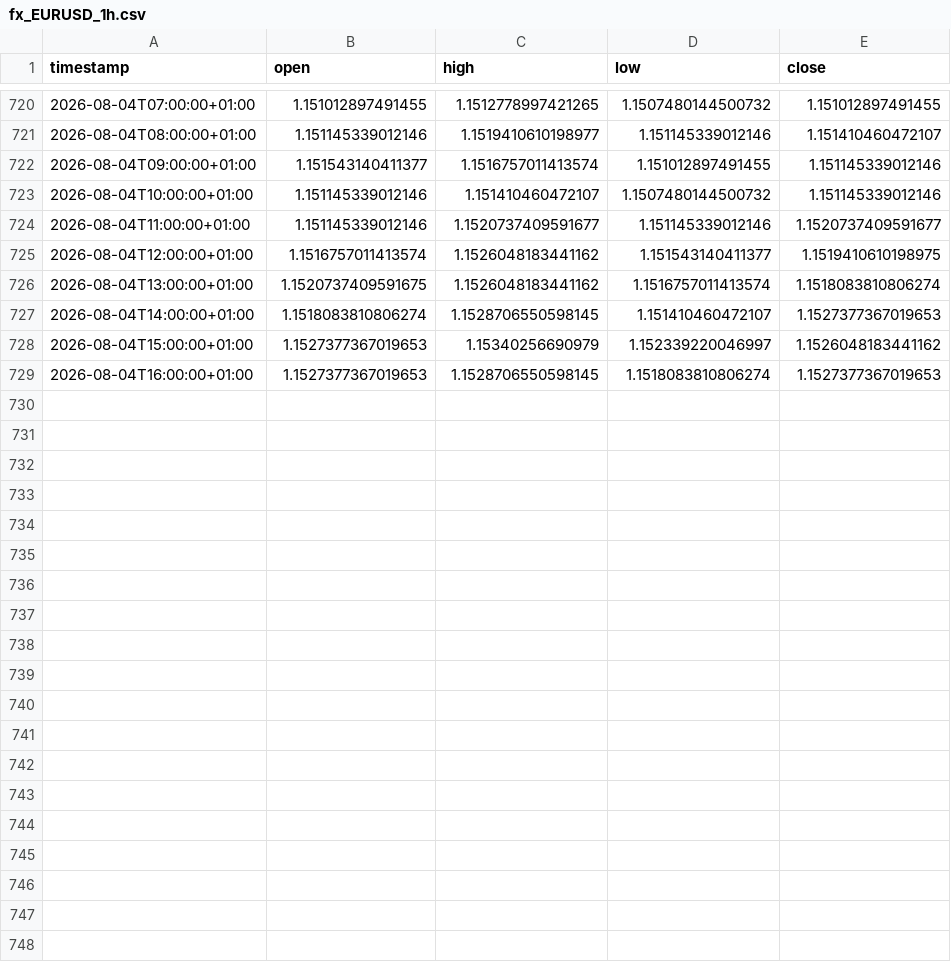
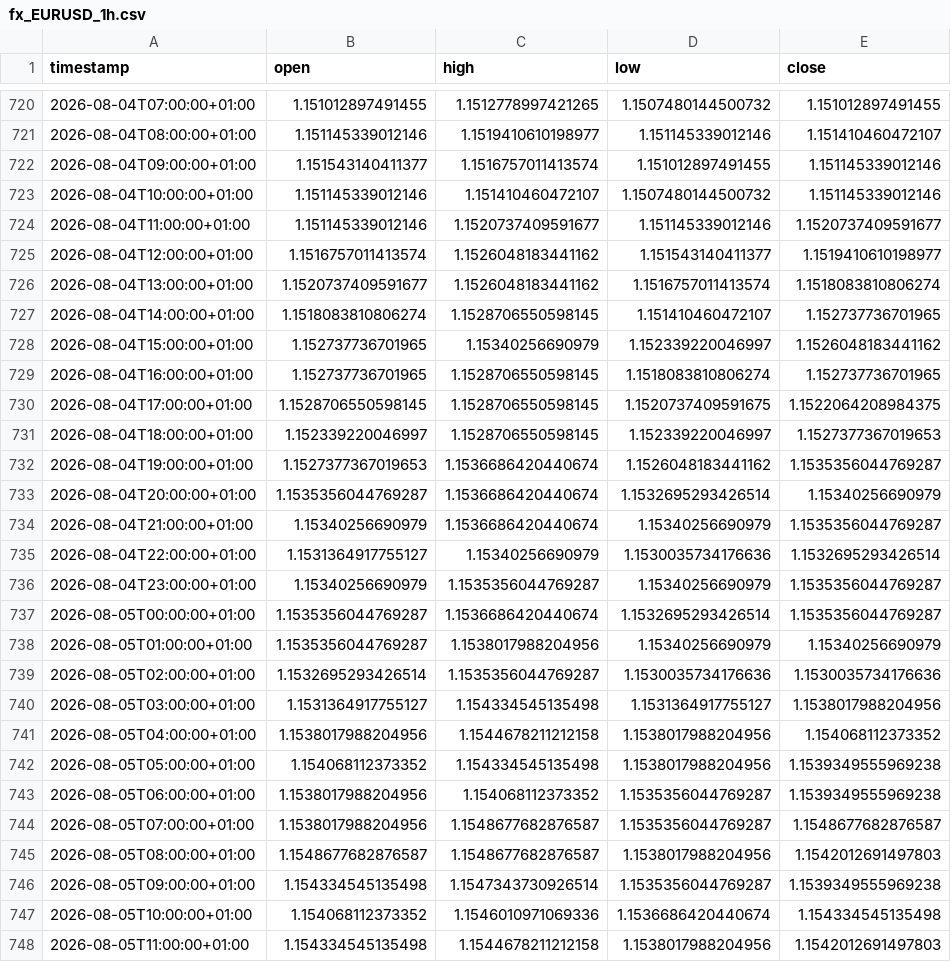
Before and after one commit to daniel17857-web/tide-paper-trader, a CSV file: data/fx_EURUSD_1h.csv, drawn as a sheet; only a part is shown, gaps mark what is left out.

```diff
--- a/data/fx_EURUSD_1h.csv
+++ b/data/fx_EURUSD_1h.csv
@@ -724,6 +724,25 @@ timestamp,open,high,low,close
 2026-08-04T11:00:00+01:00,1.151145339012146,1.1520737409591677,1.151145339012146,1.1520737409591677
-2026-08-04T12:00:00+01:00,1.1516757011413574,1.1526048183441162,1.151543140411377,1.1519410610198975
-2026-08-04T13:00:00+01:00,1.1520737409591675,1.1526048183441162,1.1516757011413574,1.1518083810806274
-2026-08-04T14:00:00+01:00,1.1518083810806274,1.1528706550598145,1.151410460472107,1.1527377367019653
-2026-08-04T15:00:00+01:00,1.1527377367019653,1.15340256690979,1.152339220046997,1.1526048183441162
-2026-08-04T16:00:00+01:00,1.1527377367019653,1.1528706550598145,1.1518083810806274,1.1527377367019653
+2026-08-04T12:00:00+01:00,1.1516757011413574,1.1526048183441162,1.151543140411377,1.1519410610198977
+2026-08-04T13:00:00+01:00,1.1520737409591677,1.1526048183441162,1.1516757011413574,1.1518083810806274
+2026-08-04T14:00:00+01:00,1.1518083810806274,1.1528706550598145,1.151410460472107,1.152737736701965
+2026-08-04T15:00:00+01:00,1.152737736701965,1.15340256690979,1.152339220046997,1.1526048183441162
+2026-08-04T16:00:00+01:00,1.152737736701965,1.1528706550598145,1.1518083810806274,1.152737736701965
+2026-08-04T17:00:00+01:00,1.1528706550598145,1.1528706550598145,1.1520737409591675,1.1522064208984375
+2026-08-04T18:00:00+01:00,1.152339220046997,1.1528706550598145,1.152339220046997,1.1527377367019653
+2026-08-04T19:00:00+01:00,1.1527377367019653,1.1536686420440674,1.1526048183441162,1.1535356044769287
+2026-08-04T20:00:00+01:00,1.1535356044769287,1.1536686420440674,1.1532695293426514,1.15340256690979
+2026-08-04T21:00:00+01:00,1.15340256690979,1.1536686420440674,1.15340256690979,1.1535356044769287
+2026-08-04T22:00:00+01:00,1.1531364917755127,1.15340256690979,1.1530035734176636,1.1532695293426514
+2026-08-04T23:00:00+01:00,1.15340256690979,1.1535356044769287,1.15340256690979,1.1535356044769287
+2026-08-05T00:00:00+01:00,1.1535356044769287,1.1536686420440674,1.1532695293426514,1.1535356044769287
+2026-08-05T01:00:00+01:00,1.1535356044769287,1.1538017988204956,1.15340256690979,1.15340256690979
+2026-08-05T02:00:00+01:00,1.1532695293426514,1.1535356044769287,1.1530035734176636,1.1530035734176636
+2026-08-05T03:00:00+01:00,1.1531364917755127,1.154334545135498,1.1531364917755127,1.1538017988204956
+2026-08-05T04:00:00+01:00,1.1538017988204956,1.1544678211212158,1.1538017988204956,1.154068112373352
+2026-08-05T05:00:00+01:00,1.154068112373352,1.154334545135498,1.1538017988204956,1.1539349555969238
+2026-08-05T06:00:00+01:00,1.1538017988204956,1.154068112373352,1.1535356044769287,1.1539349555969238
+2026-08-05T07:00:00+01:00,1.1538017988204956,1.1548677682876587,1.1535356044769287,1.1548677682876587
+2026-08-05T08:00:00+01:00,1.1548677682876587,1.1548677682876587,1.1538017988204956,1.1542012691497803
+2026-08-05T09:00:00+01:00,1.154334545135498,1.1547343730926514,1.1535356044769287,1.1539349555969238
+2026-08-05T10:00:00+01:00,1.154068112373352,1.1546010971069336,1.1536686420440674,1.154334545135498
+2026-08-05T11:00:00+01:00,1.154334545135498,1.1544678211212158,1.1538017988204956,1.1542012691497803
```
Also changed, not shown: data/fx_AUDUSD_1h.csv, data/fx_GBPUSD_1h.csv, 6 other files.
